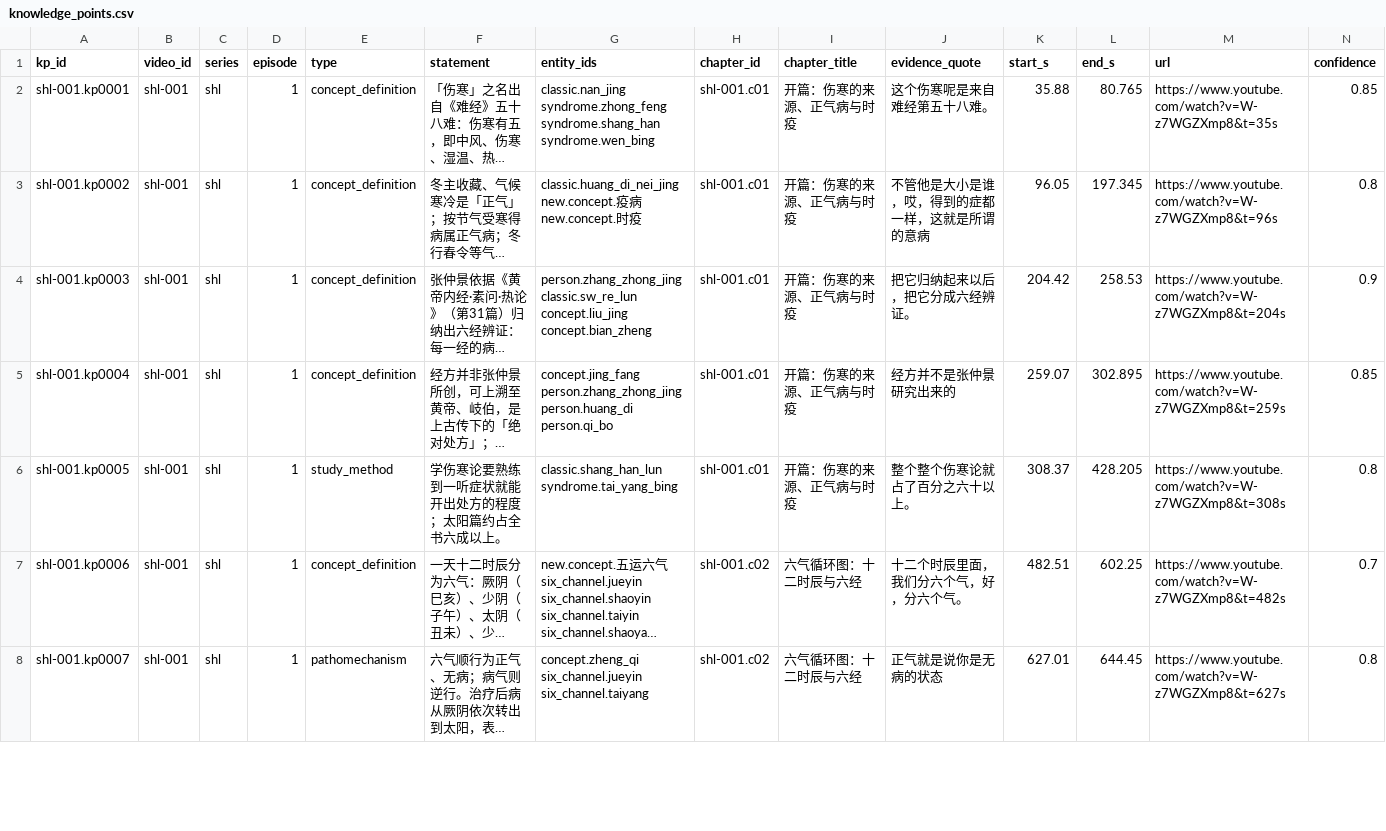
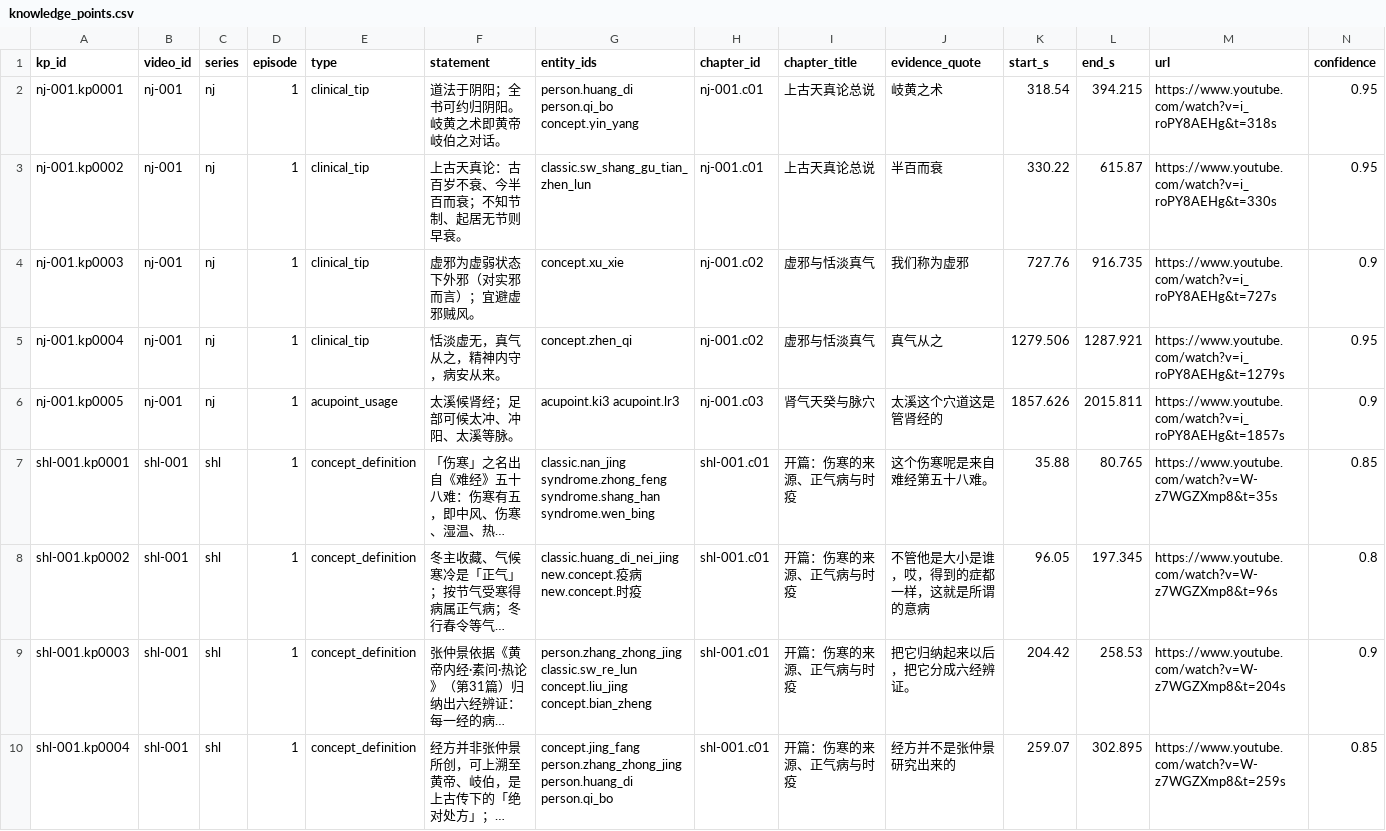
Before and after one commit to China-li-bai/tcm-video-kb, a CSV file: data/knowledge/_index/knowledge_points.csv, drawn as a sheet; only a part is shown; the shorter side is filled out with more unchanged rows; long unchanged cells end in …; rows hold the shown columns only; the diff names each change by its address in the sheet, - before the commit and + after, or states it on an @@ line.

Commit message:
knowledge: nj-001 (内经上古天真·虚邪真气·太溪太冲)

```diff
--- a/data/knowledge/_index/knowledge_points.csv
+++ b/data/knowledge/_index/knowledge_points.csv
+row 2: nj-001.kp0001 | nj-001 | nj | 1 | clinical_tip | 道法于阴阳；全书可约归阴阳。岐黄之术即黄帝岐伯之对话。 | person.huang_di person.qi_bo concept.yin_yang | nj-001.c01 | 上古天真论总说 | 岐黄之术 | 318.54 | 394.215 | https://www.youtube.com/watch?v=i_roPY8AEHg&t=318s | 0.95
+row 3: nj-001.kp0002 | nj-001 | nj | 1 | clinical_tip | 上古天真论：古百岁不衰、今半百而衰；不知节制、起居无节则早衰。 | classic.sw_shang_gu_tian_zhen_lun | nj-001.c01 | 上古天真论总说 | 半百而衰 | 330.22 | 615.87 | https://www.youtube.com/watch?v=i_roPY8AEHg&t=330s | 0.95
+row 4: nj-001.kp0003 | nj-001 | nj | 1 | clinical_tip | 虚邪为虚弱状态下外邪（对实邪而言）；宜避虚邪贼风。 | concept.xu_xie | nj-001.c02 | 虚邪与恬淡真气 | 我们称为虚邪 | 727.76 | 916.735 | https://www.youtube.com/watch?v=i_roPY8AEHg&t=727s | 0.9
+row 5: nj-001.kp0004 | nj-001 | nj | 1 | clinical_tip | 恬淡虚无，真气从之，精神内守，病安从来。 | concept.zhen_qi | nj-001.c02 | 虚邪与恬淡真气 | 真气从之 | 1279.506 | 1287.921 | https://www.youtube.com/watch?v=i_roPY8AEHg&t=1279s | 0.95
+row 6: nj-001.kp0005 | nj-001 | nj | 1 | acupoint_usage | 太溪候肾经；足部可候太冲、冲阳、太溪等脉。 | acupoint.ki3 acupoint.lr3 | nj-001.c03 | 肾气天癸与脉穴 | 太溪这个穴道这是管肾经的 | 1857.626 | 2015.811 | https://www.youtube.com/watch?v=i_roPY8AEHg&t=1857s | 0.9
```
Also changed, not shown: data/knowledge/_index/chapters.csv, data/knowledge/_index/entities.csv, 7 other files.
